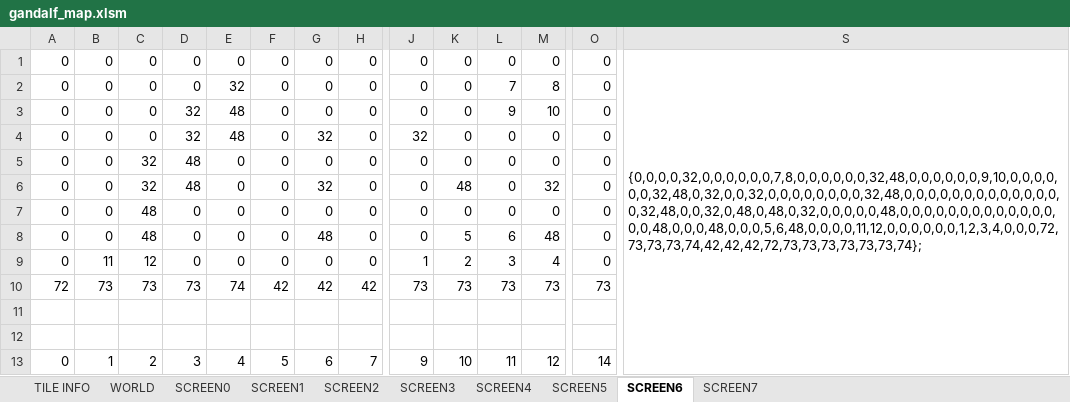
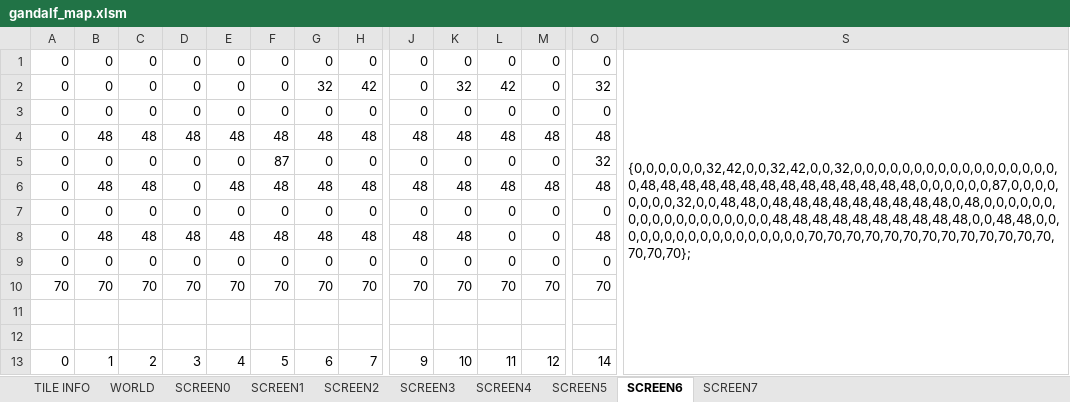
Before and after one commit to cmgonzalez/gandalf, an Excel workbook: map/gandalf_map.xlsm, sheet SCREEN6, drawn as a sheet; only a part is shown, gaps mark what is left out; values as stored, in another font and other column widths than the file's, no cell formats; charts and pictures not drawn; removed rows and columns are numbered as before the commit, all else as after; rows hold the shown columns only; the diff covers the shown part only; the diff names each change by its address in the sheet, - before the commit and + after, or states it on an @@ line.

```diff
--- a/map/gandalf_map.xlsm (sheet SCREEN6)
+++ b/map/gandalf_map.xlsm (sheet SCREEN6)
-S1: {0,0,0,0,32,0,0,0,0,0,0,7,8,0,0,0,0,0,0,32,48,0,0,0,0,0,0,9,10,0,0,0,0,0,0,32,48,0,32,0,0,32,0,0,0,0,0,0,0,0,32,48,0,0,0,0,0,0,0,0,0,0,0,0,0,0,32,48,0,0,32,0,48,0,48,0,32,0,0,0,0,0,48,0,0,0,0,0,0,0,0,0,0,0,0,0,0,0,48,0,0,0,48,0,0,0,5,6,48,0,0,0,0,11,12,0,0,0,0,0,0,1,2,3,4,0,0,0,72,73,73,73,74,42,42,42,72,73,73,73,73,73,73,74};
+S1: {0,0,0,0,0,0,32,42,0,0,32,42,0,0,32,0,0,0,0,0,0,0,0,0,0,0,0,0,0,0,0,0,0,48,48,48,48,48,48,48,48,48,48,48,48,48,48,0,0,0,0,0,0,87,0,0,0,0,0,0,0,0,32,0,0,48,48,0,48,48,48,48,48,48,48,48,48,0,48,0,0,0,0,0,0,0,0,0,0,0,0,0,0,0,0,0,0,48,48,48,48,48,48,48,48,48,48,0,0,48,48,0,0,0,0,0,0,0,0,0,0,0,0,0,0,0,0,0,70,70,70,70,70,70,70,70,70,70,70,70,70,70,70,70};
-E2: 32
+E2: 0
-G2: 0
+G2: 32
-H2: 0
+H2: 42
-K2: 0
+K2: 32
-L2: 7
+L2: 42
-M2: 8
+M2: 0
-O2: 0
+O2: 32
-D3: 32
+D3: 0
-E3: 48
+E3: 0
-L3: 9
+L3: 0
-M3: 10
+M3: 0
-row 4: 0 | 0 | 0 | 32 | 48 | 0 | 32 | 0 | 32 | 0 | 0 | 0 | 0
+row 4: 0 | 48 | 48 | 48 | 48 | 48 | 48 | 48 | 48 | 48 | 48 | 48 | 48
-C5: 32
+C5: 0
-D5:D6: 48
+D5:D6: 0
-F5: 0
+F5: 87
-O5: 0
+O5: 32
-B6: 0
+B6: 48
-C6: 32
+C6: 48
-E6: 0
+E6: 48
-F6: 0
+F6: 48
-G6: 32
+G6: 48
-H6: 0
+H6: 48
-J6: 0
+J6: 48
-L6: 0
+L6: 48
-M6: 32
+M6: 48
-O6: 0
+O6: 48
-C7: 48
+C7: 0
-row 8: 0 | 0 | 48 | 0 | 0 | 0 | 48 | 0 | 0 | 5 | 6 | 48 | 0
+row 8: 0 | 48 | 48 | 48 | 48 | 48 | 48 | 48 | 48 | 48 | 0 | 0 | 48
-B9: 11
+B9: 0
-C9: 12
+C9: 0
-J9: 1
+J9: 0
-K9: 2
+K9: 0
-L9: 3
+L9: 0
-M9: 4
+M9: 0
-row 10: 72 | 73 | 73 | 73 | 74 | 42 | 42 | 42 | 73 | 73 | 73 | 73 | 73
+row 10: 70 | 70 | 70 | 70 | 70 | 70 | 70 | 70 | 70 | 70 | 70 | 70 | 70
```
Also changed, not shown: 1 edited cell elsewhere in this sheet, sheet SCREEN0, sheet WORLD, sheet SCREEN5, sheet SCREEN2, cell formats, 22 other files.
